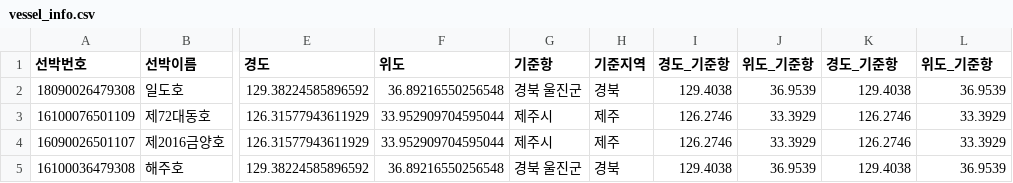
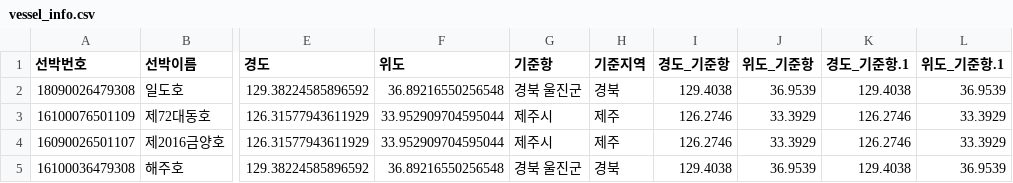
Before and after one commit to chjomoon/fishery_data, a CSV file: web_pjt/web_app/map_view/files/vessel_info.csv, drawn as a sheet; only a part is shown, gaps mark what is left out; the diff names each change by its address in the sheet, - before the commit and + after, or states it on an @@ line.

```diff
--- a/web_pjt/web_app/map_view/files/vessel_info.csv
+++ b/web_pjt/web_app/map_view/files/vessel_info.csv
-K1: 경도_기준항
+K1: 경도_기준항.1
-L1: 위도_기준항
+L1: 위도_기준항.1
```
Also changed, not shown: web_pjt/web_app/map_view/files/result.csv, 3 other files.
